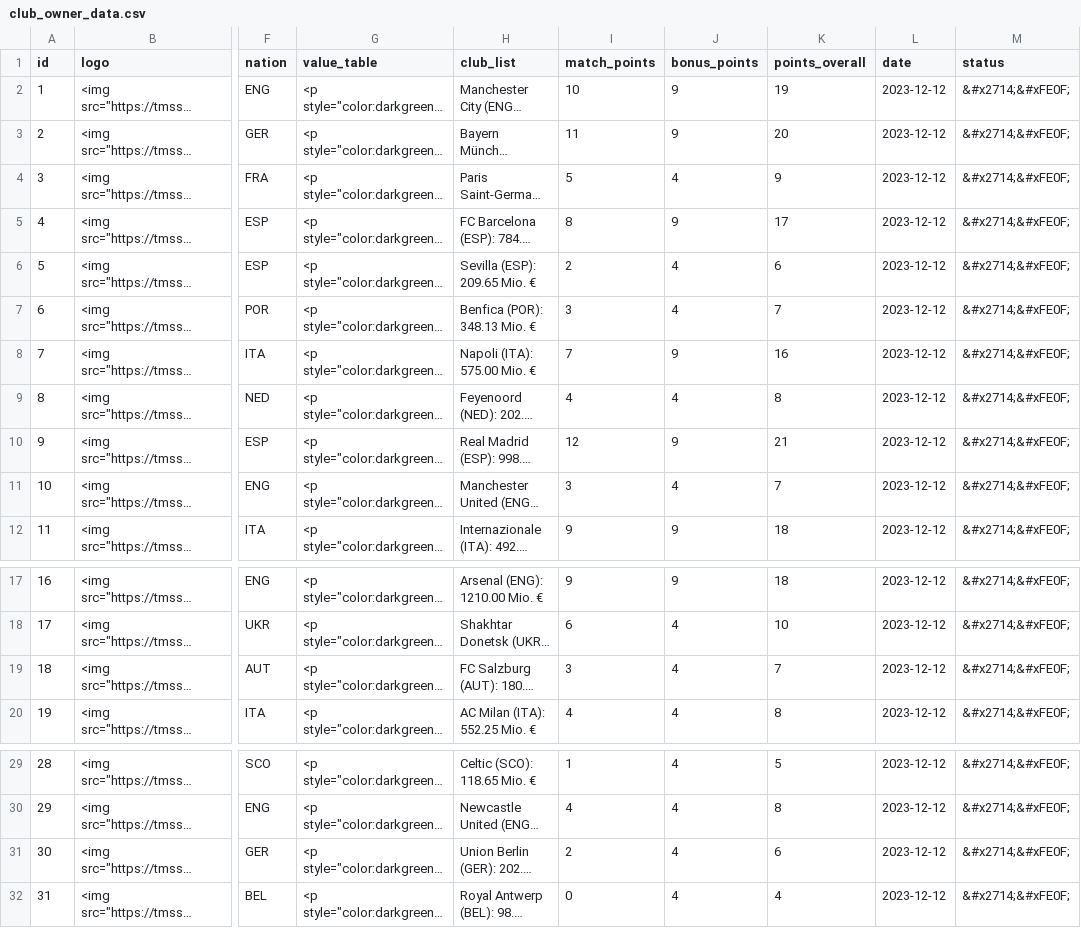
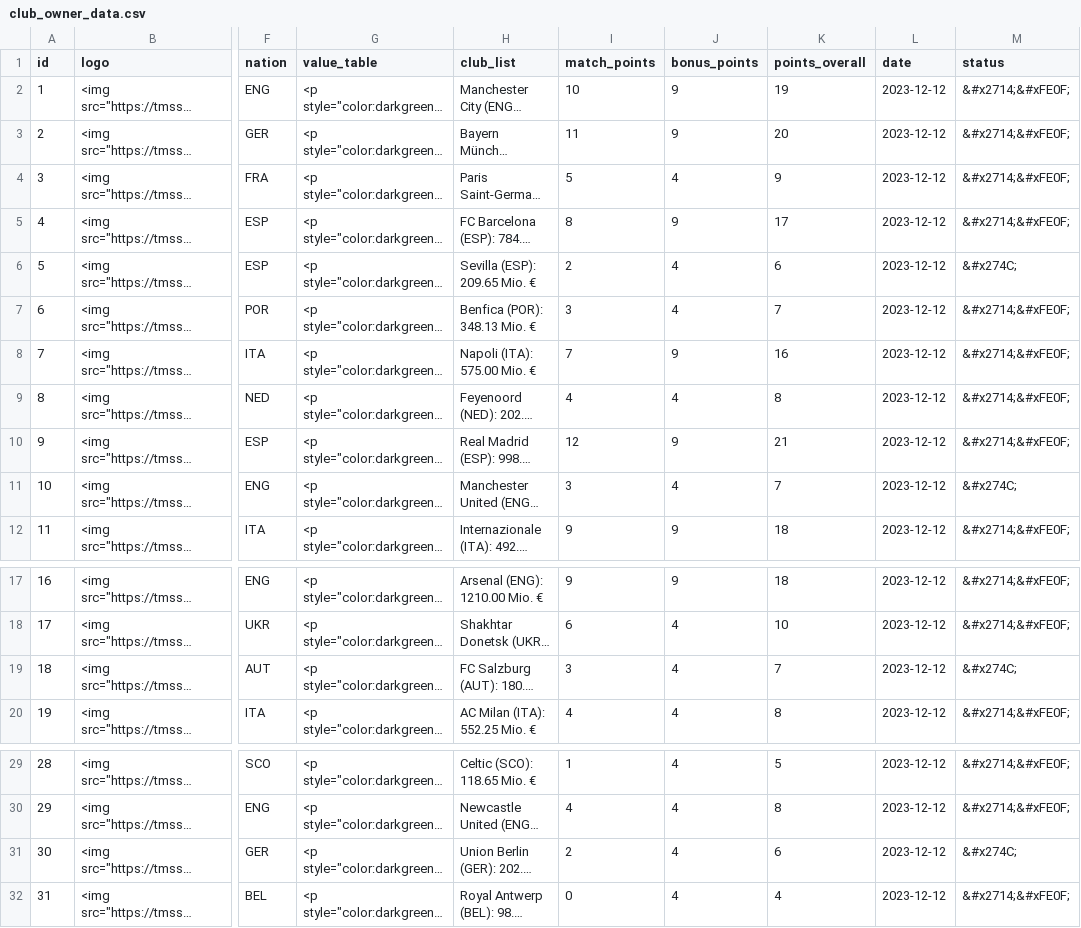
Before and after one commit to swissfootdata/UEFA_Rankings, a CSV file: Output/club_owner_data.csv, drawn as a sheet; only a part is shown, gaps mark what is left out; long unchanged cells end in …; the diff names each change by its address in the sheet, - before the commit and + after, or states it on an @@ line.

```diff
--- a/Output/club_owner_data.csv
+++ b/Output/club_owner_data.csv
-M6 (status): &#x2714;&#xFE0F;
+M6 (status): &#x274C;
-M11 (status): &#x2714;&#xFE0F;
+M11 (status): &#x274C;
-M19 (status): &#x2714;&#xFE0F;
+M19 (status): &#x274C;
-M31 (status): &#x2714;&#xFE0F;
+M31 (status): &#x274C;
```
Also changed, not shown: Output/efficiency_clubs.csv, Output/success_clubs.csv, 3 other files.
